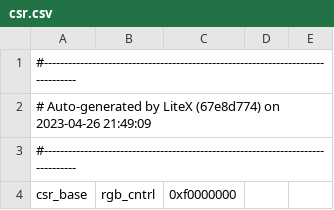
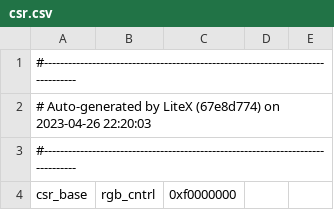
Before and after one commit to UNAL-Embebidos-Pantallas/UN-InfoBanner-Pantalla, a CSV file: csr.csv, drawn as a sheet; only a part is shown.

```diff
--- a/csr.csv
+++ b/csr.csv
@@ -1,3 +1,3 @@
 #--------------------------------------------------------------------------------
-# Auto-generated by LiteX (67e8d774) on 2023-04-26 21:49:09
+# Auto-generated by LiteX (67e8d774) on 2023-04-26 22:20:03
 #--------------------------------------------------------------------------------
```
Also changed, not shown: 3 other files.
